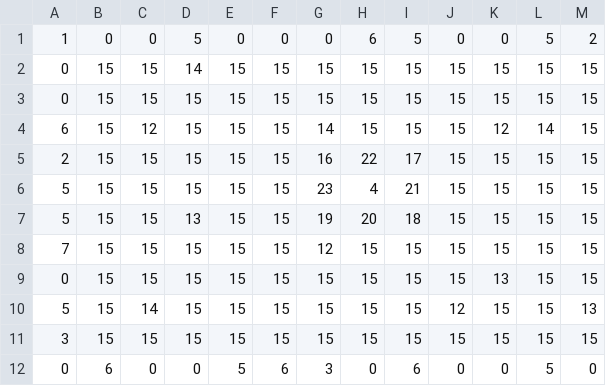
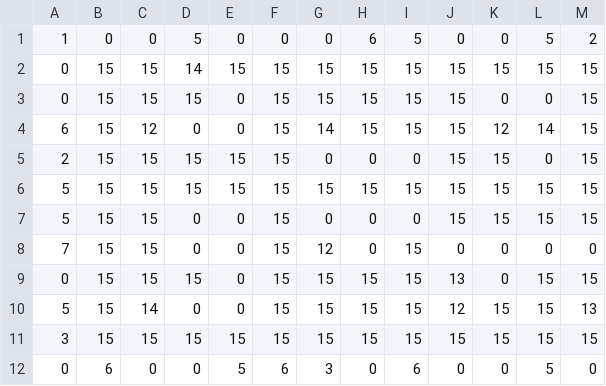
Before and after one commit to RyanBujold/cart263-2024, a CSV file: game-engine-jam/assets/tilemap.csv, drawn as a sheet; only a part is shown; the diff names each change by its address in the sheet, - before the commit and + after, or states it on an @@ line.

Commit message:
made the dinosaur chase nearby targets and changed the tilemap

```diff
--- a/game-engine-jam/assets/tilemap.csv
+++ b/game-engine-jam/assets/tilemap.csv
-E3:E4: 15
+E3:E4: 0
-K3: 15
+K3: 0
-L3: 15
+L3: 0
-D4: 15
+D4: 0
-G5: 16
+G5: 0
-H5: 22
+H5: 0
-I5: 17
+I5: 0
-L5: 15
+L5: 0
-G6: 23
+G6: 15
-H6: 4
+H6: 15
-I6: 21
+I6: 15
-D7: 13
+D7: 0
-E7:E10: 15
+E7:E10: 0
-G7: 19
+G7: 0
-H7: 20
+H7: 0
-I7: 18
+I7: 0
-D8: 15
+D8: 0
-H8: 15
+H8: 0
-J8: 15
+J8: 0
-K8: 15
+K8: 0
-L8: 15
+L8: 0
-M8: 15
+M8: 0
-J9: 15
+J9: 13
-K9: 13
+K9: 0
-D10: 15
+D10: 0
```
Also changed, not shown: 3 other files.
